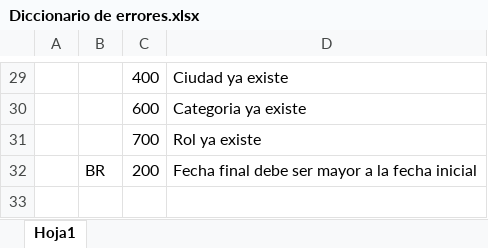
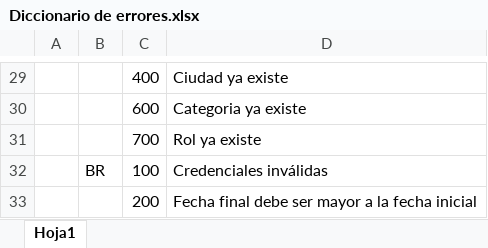
Before and after one commit to santinobch/digital-booking-6-backend, an Excel workbook: Diccionario de errores.xlsx, sheet Hoja1, drawn as a sheet; only a part is shown, gaps mark what is left out; values as stored, in another font and other column widths than the file's, no borders; addresses are those after the commit; the diff names each change by its address in the sheet, - before the commit and + after, or states it on an @@ line.

```diff
--- a/Diccionario de errores.xlsx (sheet Hoja1)
+++ b/Diccionario de errores.xlsx (sheet Hoja1)
+row 32:  | BR | 100 | Credenciales inválidas
-B33: BR
+B33: (empty)
```
Also changed, not shown: 7 other files.
